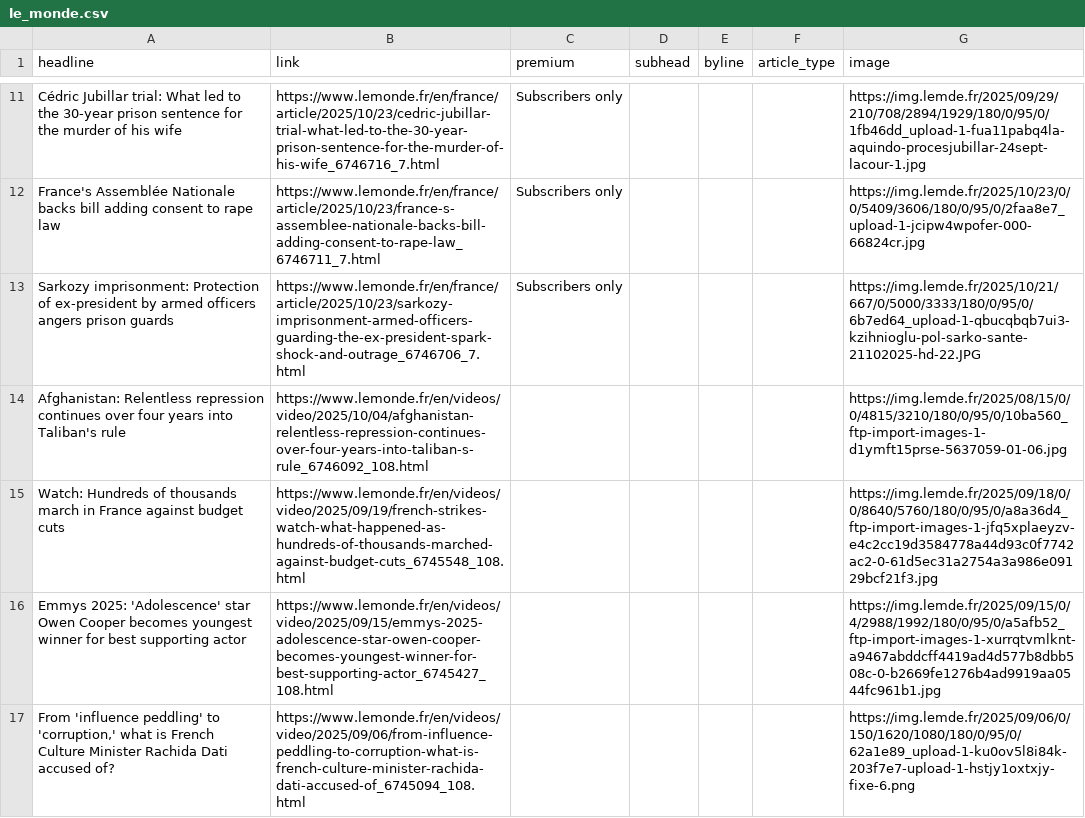
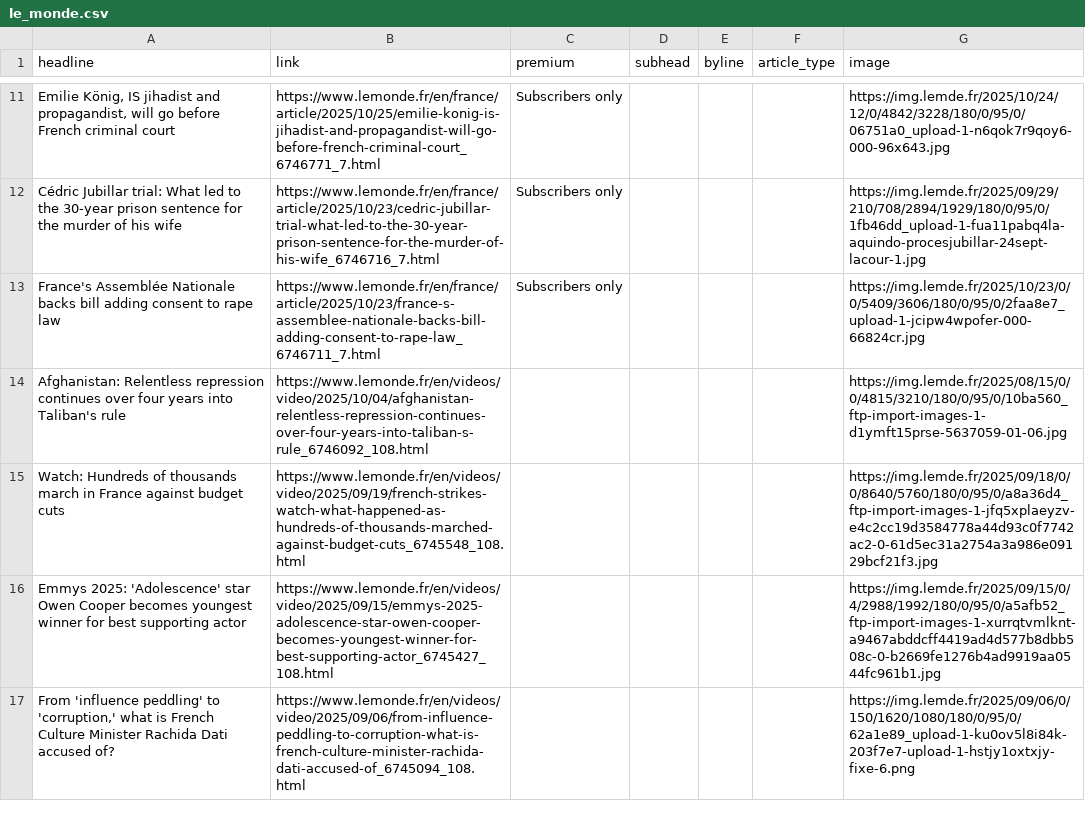
Before and after one commit to teodoracurcic/scraping, a CSV file: le_monde.csv, drawn as a sheet; only a part is shown, gaps mark what is left out; removed rows and columns are numbered as before the commit, all else as after; the diff covers the shown part only; the diff names each change by its address in the sheet, - before the commit and + after, or states it on an @@ line.

```diff
--- a/le_monde.csv
+++ b/le_monde.csv
+row 11: Emilie König, IS jihadist and propagandist, will go before French criminal court | https://www.lemonde.fr/en/france/article/2025/10/25/emilie-konig-is-jihadist-and-propagandist-will-go-before-french-criminal-court_6746771_7.html | Subscribers only |  |  |  | https://img.lemde.fr/2025/10/24/12/0/4842/3228/180/0/95/0/06751a0_upload-1-n6qok7r9qoy6-000-96x643.jpg
-row 13: Sarkozy imprisonment: Protection of ex-president by armed officers angers prison guards | https://www.lemonde.fr/en/france/article/2025/10/23/sarkozy-imprisonment-armed-officers-guarding-the-ex-president-spark-shock-and-outrage_6746706_7.html | Subscribers only |  |  |  | https://img.lemde.fr/2025/10/21/667/0/5000/3333/180/0/95/0/6b7ed64_upload-1-qbucqbqb7ui3-kzihnioglu-pol-sarko-sante-21102025-hd-22.JPG
```
Also changed, not shown: 19 added rows, 19 removed rows and 23 edited cells elsewhere in this file.
